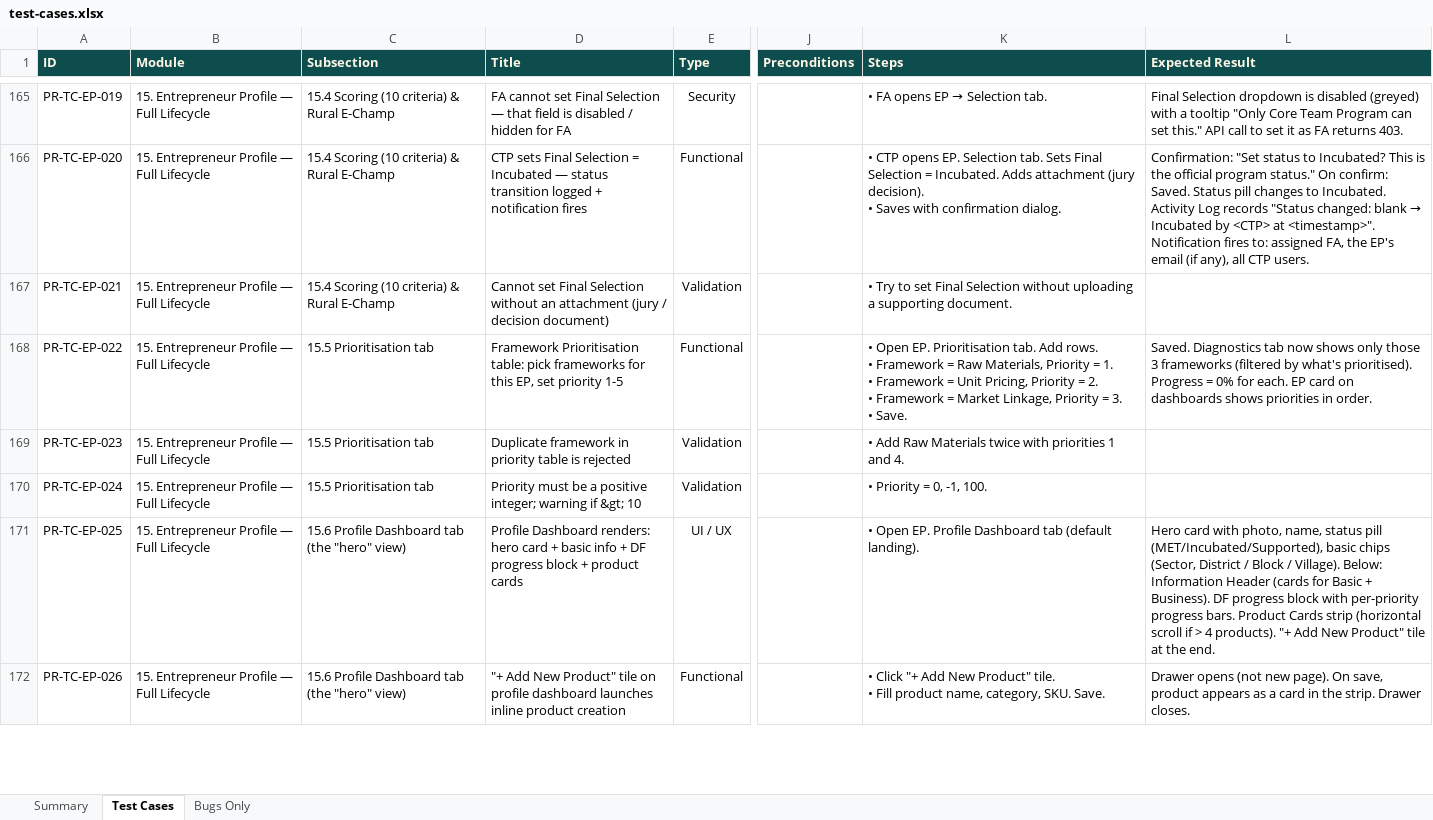
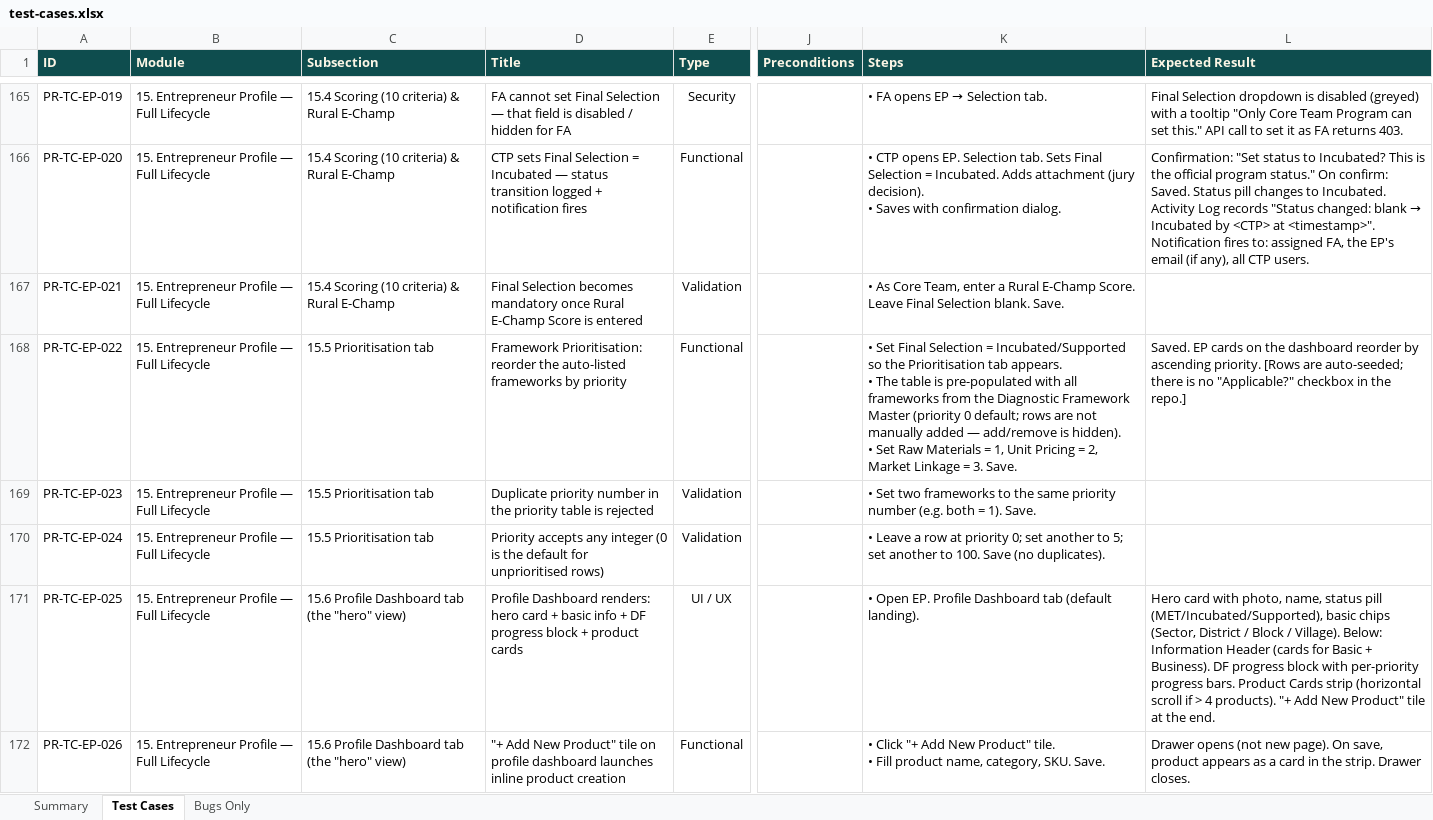
Before and after one commit to SamarthPaul/Prime-Documents, an Excel workbook: test-cases.xlsx, sheet Test Cases, drawn as a sheet; only a part is shown, gaps mark what is left out; values as stored, in another font and other column widths than the file's, no borders; ↵ is a line break in a cell; the diff covers the shown part only; the diff names each change by its address in the sheet, - before the commit and + after, or states it on an @@ line.

```diff
--- a/test-cases.xlsx (sheet Test Cases)
+++ b/test-cases.xlsx (sheet Test Cases)
-D167 (Title): Cannot set Final Selection without an attachment (jury / decision document)
+D167 (Title): Final Selection becomes mandatory once Rural E-Champ Score is entered
-K167 (Steps): • Try to set Final Selection without uploading a supporting document.
+K167 (Steps): • As Core Team, enter a Rural E-Champ Score. Leave Final Selection blank. Save.
-D168 (Title): Framework Prioritisation table: pick frameworks for this EP, set priority 1-5
+D168 (Title): Framework Prioritisation: reorder the auto-listed frameworks by priority
-K168 (Steps): • Open EP. Prioritisation tab. Add rows. ↵ • Framework = Raw Materials, Priority = 1. ↵ • Framework = Unit Pricing, Priority = 2. ↵ • Framework = Market Linkage, Priority = 3. ↵ • Save.
+K168 (Steps): • Set Final Selection = Incubated/Supported so the Prioritisation tab appears. ↵ • The table is pre-populated with all frameworks from the Diagnostic Framework Master (priority 0 default; rows are not manually added — add/remove is hidden). ↵ • Set Raw Materials = 1, Unit Pricing = 2, Market Linkage = 3. Save.
-L168 (Expected Result): Saved. Diagnostics tab now shows only those 3 frameworks (filtered by what's prioritised). Progress = 0% for each. EP card on dashboards shows priorities in order.
+L168 (Expected Result): Saved. EP cards on the dashboard reorder by ascending priority. [Rows are auto-seeded; there is no "Applicable?" checkbox in the repo.]
-D169 (Title): Duplicate framework in priority table…
+D169 (Title): Duplicate priority number in the priority table…
-K169 (Steps): • Add Raw Materials twice with priorities 1 and 4.
+K169 (Steps): • Set two frameworks to the same priority number (e.g. both = 1). Save.
-D170 (Title): Priority must be a positive integer; warning if &gt; 10
+D170 (Title): Priority accepts any integer (0 is the default for unprioritised rows)
-K170 (Steps): • Priority = 0, -1, 100.
+K170 (Steps): • Leave a row at priority 0; set another to 5; set another to 100. Save (no duplicates).
```
Also changed, not shown: 34 edited cells elsewhere in this sheet, sheet Bugs Only, 1 other file.
